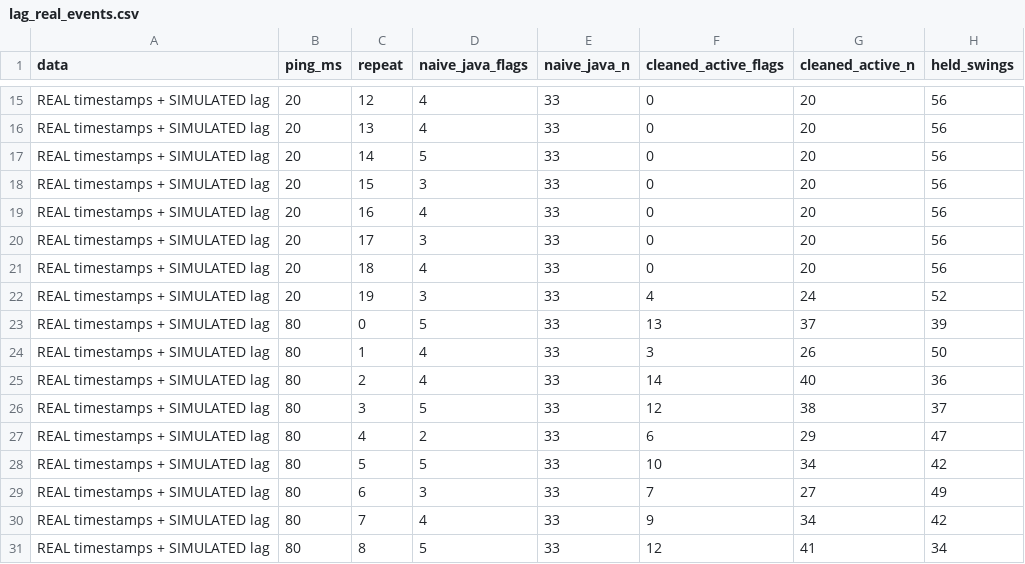
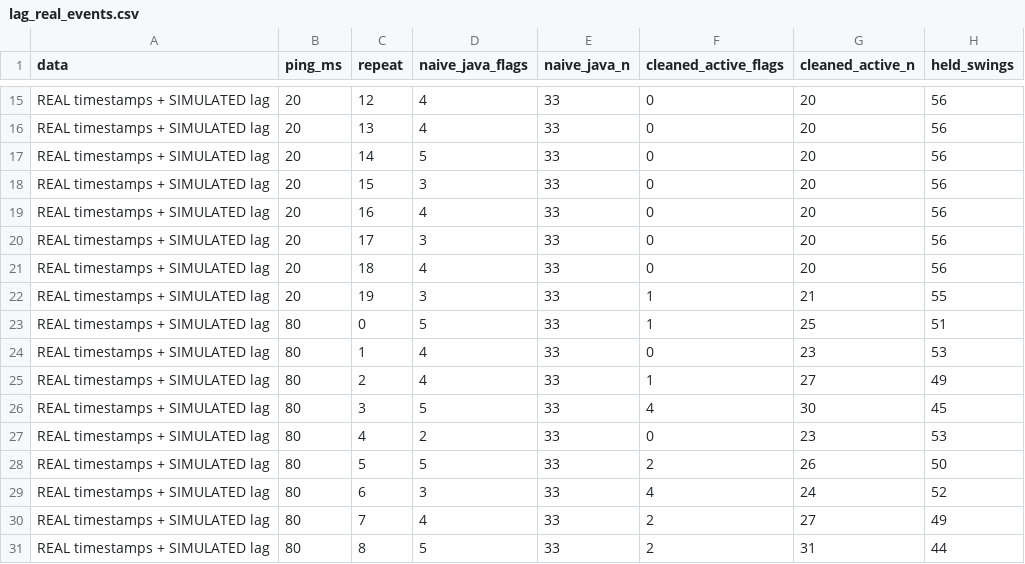
Before and after one commit to Alexramirezzz/TFG-AntiCheat-ServerSide, a CSV file: ml/results/tables/lag_real_events.csv, drawn as a sheet; only a part is shown, gaps mark what is left out; the diff covers the shown part only.

Commit message:
Resultados regenerados con la nueva regla de minado y documentacion actualizada
La tolerancia a un tick lento reduce los falsos positivos bajo lag simulado: en la sesion real
pasan de 8.7/16.4/13.95 a 1.6/6.65/9.15 a 80/150/250 ms, y el FPR de XGBoost en datos sinteticos
baja de 7.6%/12.3% a 2.5%/4.3% a 80/150 ms. El resto de fases no cambia.

```diff
--- a/ml/results/tables/lag_real_events.csv
+++ b/ml/results/tables/lag_real_events.csv
@@ -21,11 +21,11 @@ REAL timestamps + SIMULATED lag,20,17,3,33,0,20,56
 REAL timestamps + SIMULATED lag,20,18,4,33,0,20,56
-REAL timestamps + SIMULATED lag,20,19,3,33,4,24,52
-REAL timestamps + SIMULATED lag,80,0,5,33,13,37,39
-REAL timestamps + SIMULATED lag,80,1,4,33,3,26,50
-REAL timestamps + SIMULATED lag,80,2,4,33,14,40,36
-REAL timestamps + SIMULATED lag,80,3,5,33,12,38,37
-REAL timestamps + SIMULATED lag,80,4,2,33,6,29,47
-REAL timestamps + SIMULATED lag,80,5,5,33,10,34,42
-REAL timestamps + SIMULATED lag,80,6,3,33,7,27,49
-REAL timestamps + SIMULATED lag,80,7,4,33,9,34,42
-REAL timestamps + SIMULATED lag,80,8,5,33,12,41,34
+REAL timestamps + SIMULATED lag,20,19,3,33,1,21,55
+REAL timestamps + SIMULATED lag,80,0,5,33,1,25,51
+REAL timestamps + SIMULATED lag,80,1,4,33,0,23,53
+REAL timestamps + SIMULATED lag,80,2,4,33,1,27,49
+REAL timestamps + SIMULATED lag,80,3,5,33,4,30,45
+REAL timestamps + SIMULATED lag,80,4,2,33,0,23,53
+REAL timestamps + SIMULATED lag,80,5,5,33,2,26,50
+REAL timestamps + SIMULATED lag,80,6,3,33,4,24,52
+REAL timestamps + SIMULATED lag,80,7,4,33,2,27,49
+REAL timestamps + SIMULATED lag,80,8,5,33,2,31,44
```
Also changed, not shown: 153 edited cells elsewhere in this file, ml/results/tables/adversarial_round1_metrics.csv, ml/results/tables/cv_synthetic_count_metrics.csv, 12 other files.
